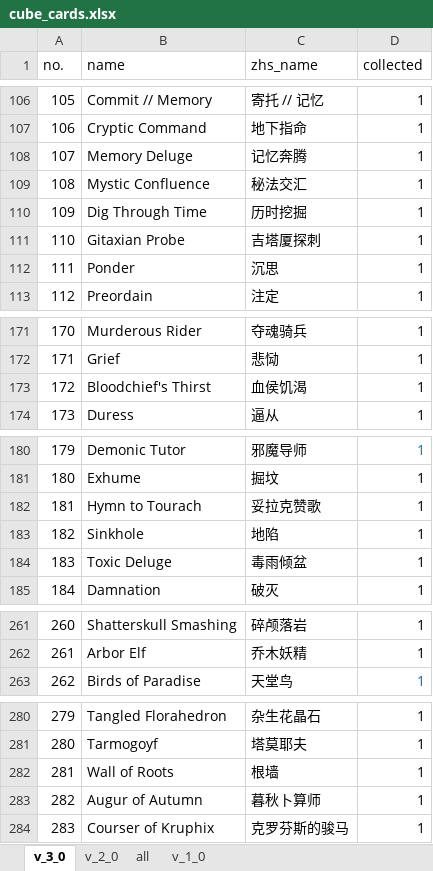
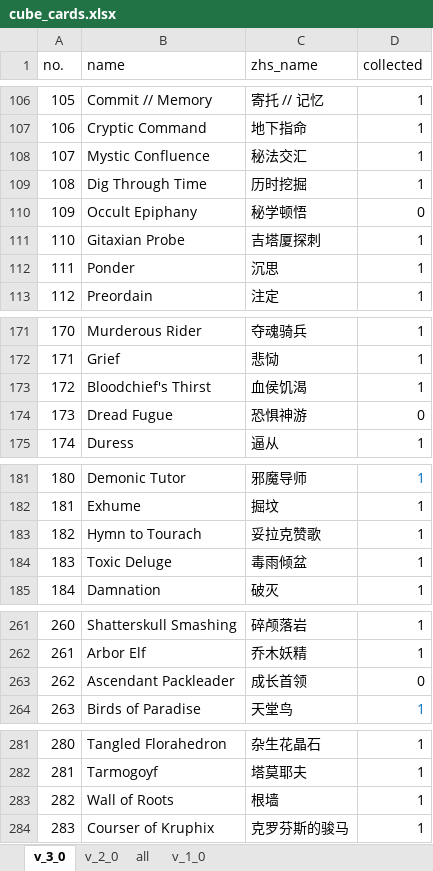
Before and after one commit to RuohengLiu/MTG-CUBE, an Excel workbook: cube_cards.xlsx, sheet v_3_0, drawn as a sheet; only a part is shown, gaps mark what is left out; values as stored, in another font and other column widths than the file's, no borders; removed rows and columns are numbered as before the commit, all else as after; the diff covers the shown part only; the diff names each change by its address in the sheet, - before the commit and + after, or states it on an @@ line.

```diff
--- a/cube_cards.xlsx (sheet v_3_0)
+++ b/cube_cards.xlsx (sheet v_3_0)
-row 108: 107 | Memory Deluge | 记忆奔腾 | 1
@@ column A (no.) renumbered between rows 108 and 299 @@
+row 110: 109 | Occult Epiphany | 秘学顿悟 | 0
+row 174: 173 | Dread Fugue | 恐惧神游 | 0
-row 183: 182 | Sinkhole | 地陷 | 1
+row 263: 262 | Ascendant Packleader | 成长首领 | 0
-row 283: 282 | Augur of Autumn | 暮秋卜算师 | 1
```
Also changed, not shown: 1 added row and 1 removed row elsewhere in this sheet, sheet all, 1 other file.
